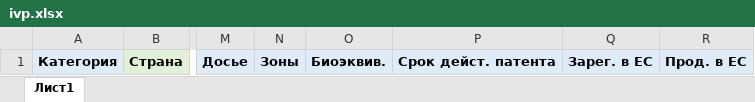
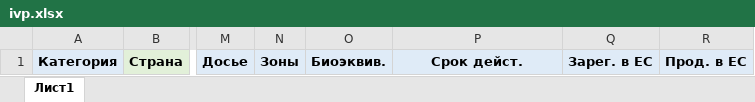
Before and after one commit to developerv2000/business-processes, an Excel workbook: storage/app/excel/templates/ivp.xlsx, sheet Лист1, drawn as a sheet; only a part is shown, gaps mark what is left out; values as stored, in another font and other column widths than the file's, no borders; the diff names each change by its address in the sheet, - before the commit and + after, or states it on an @@ line.

```diff
--- a/storage/app/excel/templates/ivp.xlsx (sheet Лист1)
+++ b/storage/app/excel/templates/ivp.xlsx (sheet Лист1)
-P1: Срок дейст. патента
+P1: Срок дейст.
```
Also changed, not shown: 13 other files.
